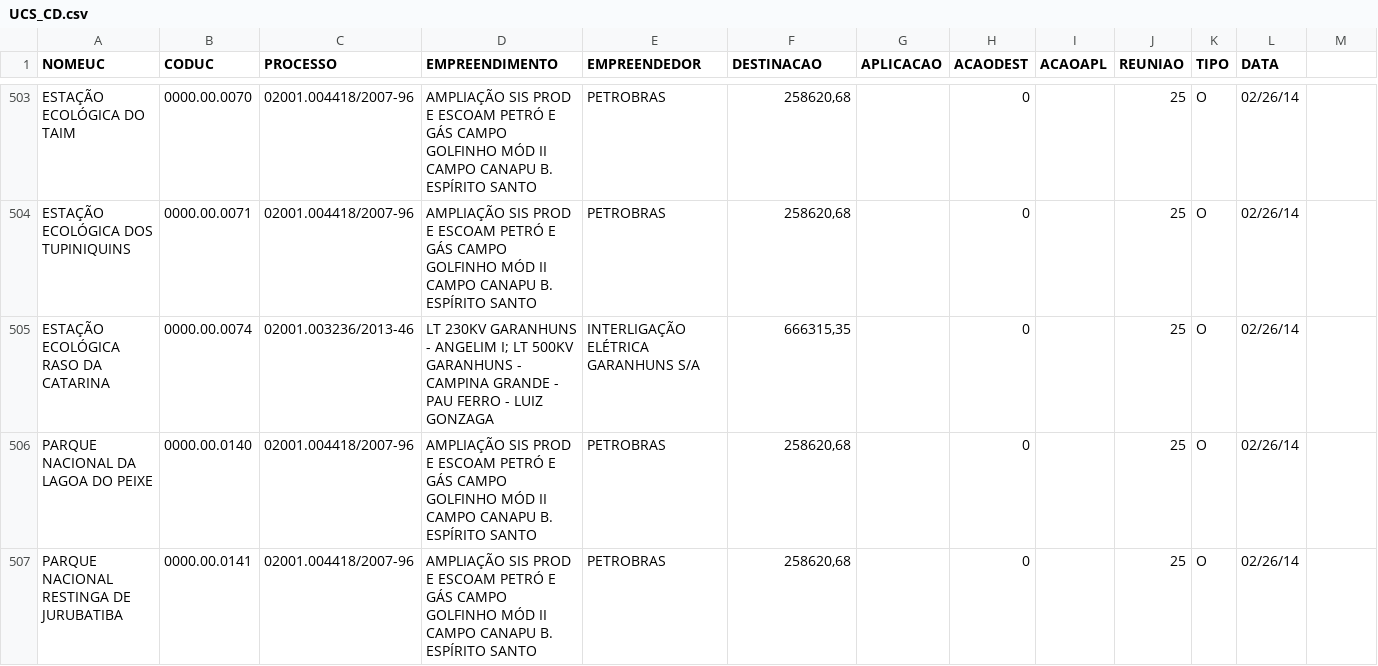
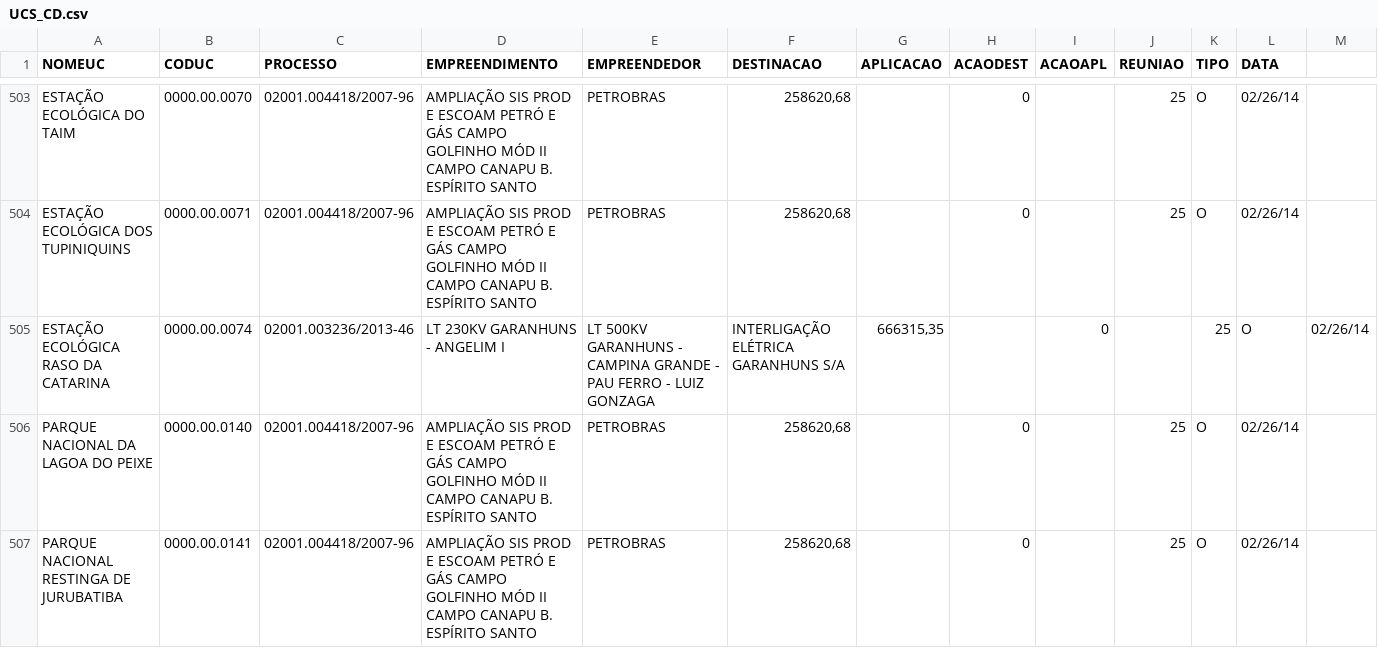
Before and after one commit to watilapm/CURSO, a CSV file: UCS_CD.csv, drawn as a sheet; only a part is shown, gaps mark what is left out.

Commit message:
Update UCS_CD.csv

```diff
--- a/UCS_CD.csv
+++ b/UCS_CD.csv
@@ -504,3 +504,3 @@ ESTAÇÃO ECOLÓGICA DO TAIM;0000.00.0070;02001.004418/2007-96;AMPLIAÇÃO SIS P
 ESTAÇÃO ECOLÓGICA DOS TUPINIQUINS;0000.00.0071;02001.004418/2007-96;AMPLIAÇÃO SIS PROD E ESCOAM PETRÓ E GÁS CAMPO GOLFINHO MÓD II CAMPO CANAPU B. ESPÍRITO SANTO;PETROBRAS;258620,68;;0;;25;O;02/26/14
-ESTAÇÃO ECOLÓGICA RASO DA CATARINA;0000.00.0074;02001.003236/2013-46;"LT 230KV GARANHUNS - ANGELIM I; LT 500KV GARANHUNS - CAMPINA GRANDE - PAU FERRO - LUIZ GONZAGA";INTERLIGAÇÃO ELÉTRICA GARANHUNS S/A;666315,35;;0;;25;O;02/26/14
+ESTAÇÃO ECOLÓGICA RASO DA CATARINA;0000.00.0074;02001.003236/2013-46;LT 230KV GARANHUNS - ANGELIM I; LT 500KV GARANHUNS - CAMPINA GRANDE - PAU FERRO - LUIZ GONZAGA;INTERLIGAÇÃO ELÉTRICA GARANHUNS S/A;666315,35;;0;;25;O;02/26/14
 PARQUE NACIONAL DA LAGOA DO PEIXE;0000.00.0140;02001.004418/2007-96;AMPLIAÇÃO SIS PROD E ESCOAM PETRÓ E GÁS CAMPO GOLFINHO MÓD II CAMPO CANAPU B. ESPÍRITO SANTO;PETROBRAS;258620,68;;0;;25;O;02/26/14
```
